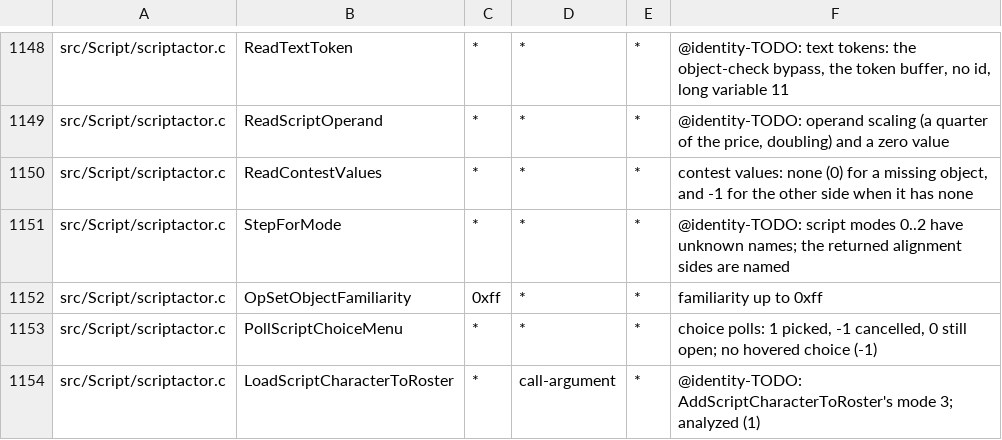
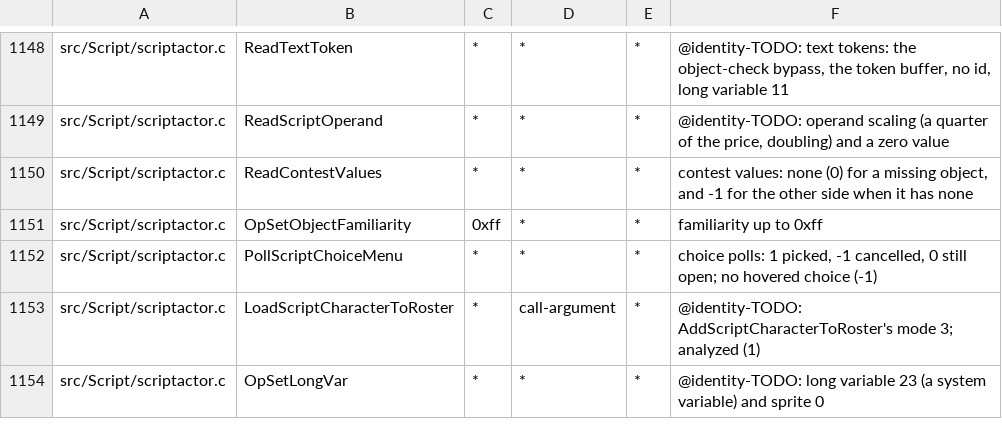
Before and after one commit to sushi-shi/giten-decomp, a TSV file: config/constants.tsv, drawn as a sheet; only a part is shown, gaps mark what is left out; the shorter side is filled out with more unchanged rows.

Commit message:
constants: recover alignment step modes

```diff
--- a/config/constants.tsv
+++ b/config/constants.tsv
@@ -1150,3 +1150,2 @@ src/Script/scriptactor.c	ReadScriptOperand	*	*	*	@identity-TODO: operand scaling
 src/Script/scriptactor.c	ReadContestValues	*	*	*	contest values: none (0) for a missing object, and -1 for the other side when it has none
-src/Script/scriptactor.c	StepForMode	*	*	*	@identity-TODO: script modes 0..2 have unknown names; the returned alignment sides are named
 src/Script/scriptactor.c	OpSetObjectFamiliarity	0xff	*	*	familiarity up to 0xff
```
Also changed, not shown: 3 other files.
